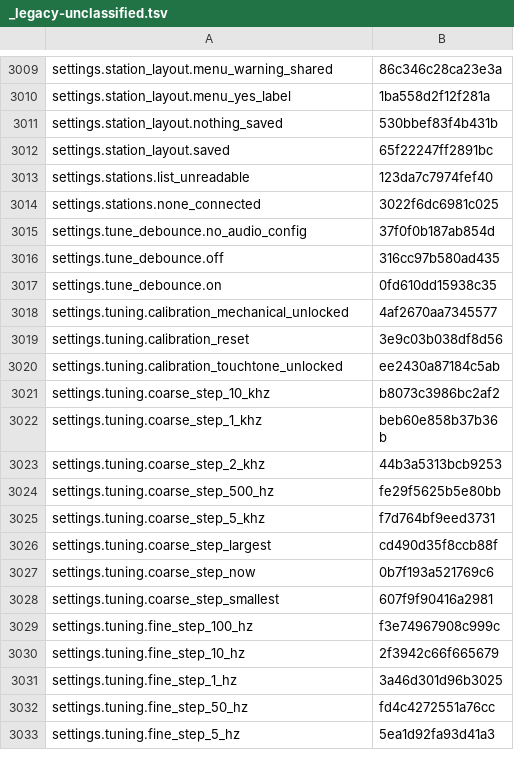
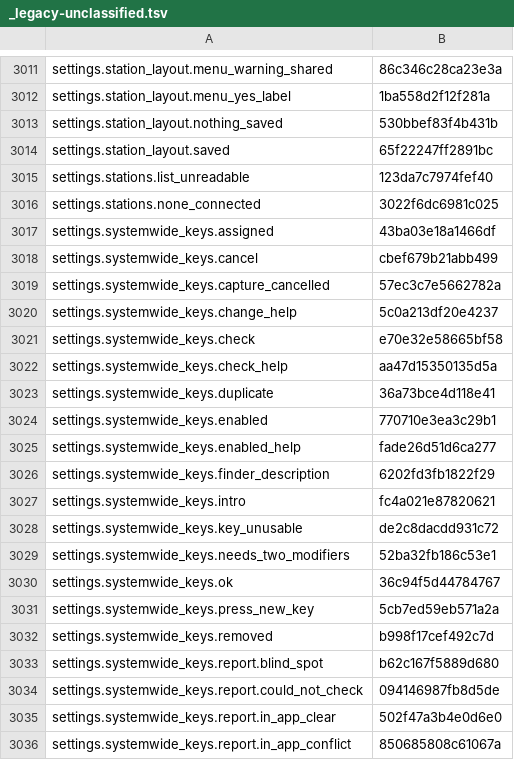
Before and after one commit to nromey/JJFlex-NG, a TSV file: Radios/Lexicon/_legacy-unclassified.tsv, drawn as a sheet; only a part is shown, gaps mark what is left out; the shorter side is filled out with more unchanged rows; the diff covers the shown part only; the diff names each change by its address in the sheet, - before the commit and + after, or states it on an @@ line.

```diff
--- a/Radios/Lexicon/_legacy-unclassified.tsv
+++ b/Radios/Lexicon/_legacy-unclassified.tsv
+row 3017: settings.systemwide_keys.assigned | 43ba03e18a1466df
+row 3018: settings.systemwide_keys.cancel | cbef679b21abb499
+row 3019: settings.systemwide_keys.capture_cancelled | 57ec3c7e5662782a
+row 3020: settings.systemwide_keys.change_help | 5c0a213df20e4237
+row 3021: settings.systemwide_keys.check | e70e32e58665bf58
+row 3022: settings.systemwide_keys.check_help | aa47d15350135d5a
+row 3023: settings.systemwide_keys.duplicate | 36a73bce4d118e41
+row 3024: settings.systemwide_keys.enabled | 770710e3ea3c29b1
+row 3025: settings.systemwide_keys.enabled_help | fade26d51d6ca277
+row 3026: settings.systemwide_keys.finder_description | 6202fd3fb1822f29
+row 3027: settings.systemwide_keys.intro | fc4a021e87820621
+row 3028: settings.systemwide_keys.key_unusable | de2c8dacdd931c72
+row 3029: settings.systemwide_keys.needs_two_modifiers | 52ba32fb186c53e1
+row 3030: settings.systemwide_keys.ok | 36c94f5d44784767
+row 3031: settings.systemwide_keys.press_new_key | 5cb7ed59eb571a2a
+row 3032: settings.systemwide_keys.removed | b998f17cef492c7d
+row 3033: settings.systemwide_keys.report.blind_spot | b62c167f5889d680
+row 3034: settings.systemwide_keys.report.could_not_check | 094146987fb8d5de
+row 3035: settings.systemwide_keys.report.in_app_clear | 502f47a3b4e0d6e0
+row 3036: settings.systemwide_keys.report.in_app_conflict | 850685808c61067a
```
Also changed, not shown: 19 added rows elsewhere in this file, 5 other files.
